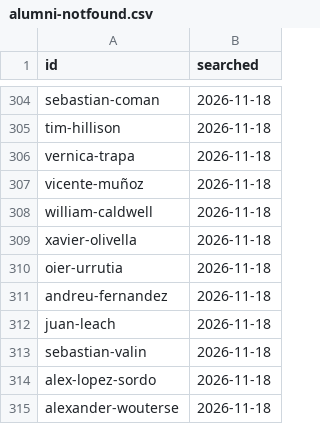
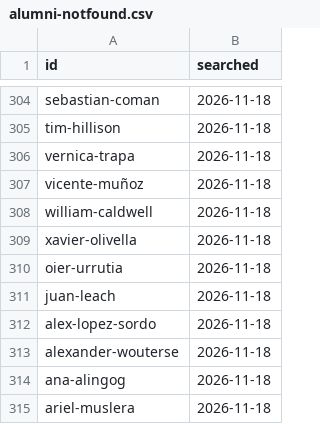
Before and after one commit to patronofalltrades/IESE-Founders-Radar-2.0, a CSV file: scraper/alumni-notfound.csv, drawn as a sheet; only a part is shown, gaps mark what is left out; the shorter side is filled out with more unchanged rows; removed rows and columns are numbered as before the commit, all else as after; the diff covers the shown part only; the diff names each change by its address in the sheet, - before the commit and + after, or states it on an @@ line.

```diff
--- a/scraper/alumni-notfound.csv
+++ b/scraper/alumni-notfound.csv
-row 311: andreu-fernandez | 2026-11-18
-row 313: sebastian-valin | 2026-11-18
```
Also changed, not shown: 39 added rows elsewhere in this file, scraper/alumni-runs.csv, scraper/alumni.csv, 3 other files.
